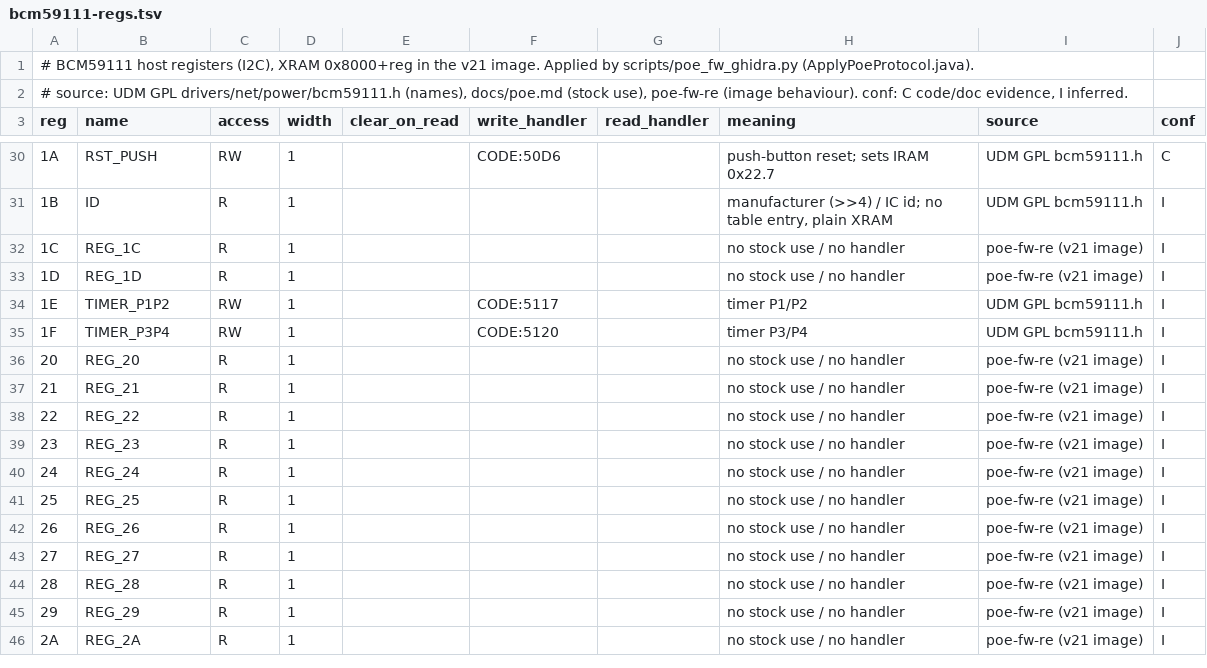
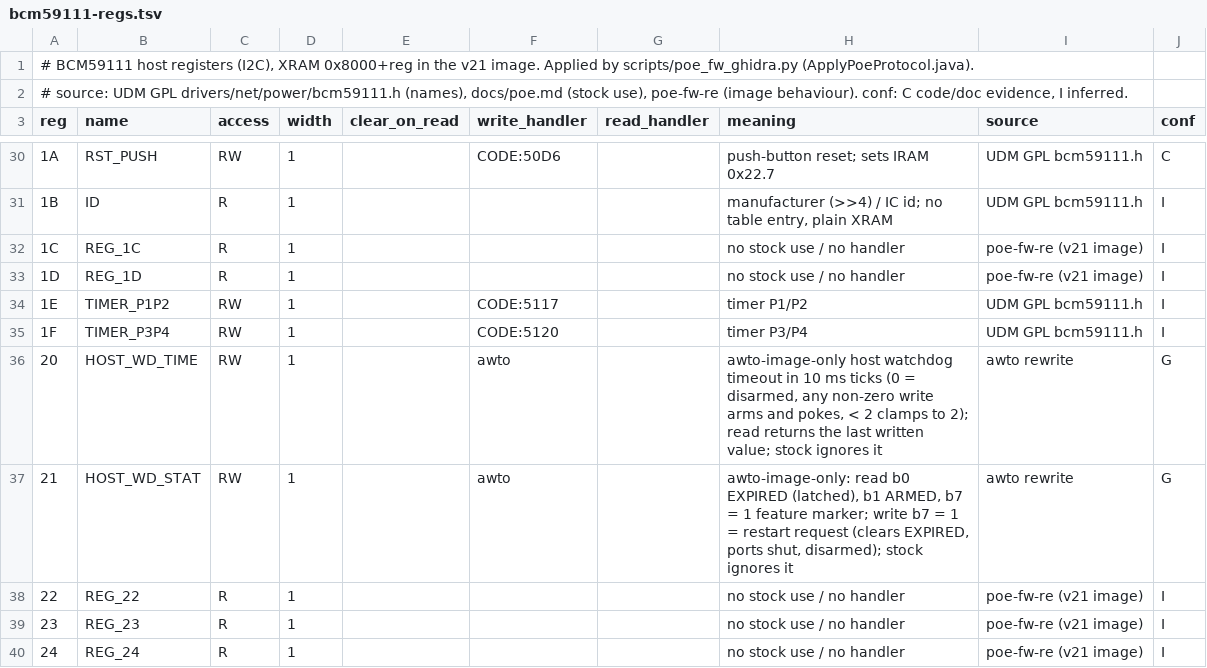
Before and after one commit to awto-au/awto-unifi-us48, a TSV file: hwdb/firmware/bcm59111-regs.tsv, drawn as a sheet; only a part is shown, gaps mark what is left out; the shorter side is filled out with more unchanged rows.

```diff
--- a/hwdb/firmware/bcm59111-regs.tsv
+++ b/hwdb/firmware/bcm59111-regs.tsv
@@ -35,4 +35,4 @@ reg	name	access	width	clear_on_read	write_handler	read_handler	meaning	source	co
 1F	TIMER_P3P4	RW	1		CODE:5120		timer P3/P4	UDM GPL bcm59111.h	I
-20	REG_20	R	1				no stock use / no handler	poe-fw-re (v21 image)	I
-21	REG_21	R	1				no stock use / no handler	poe-fw-re (v21 image)	I
+20	HOST_WD_TIME	RW	1		awto		awto-image-only host watchdog timeout in 10 ms ticks (0 = disarmed, any non-zero write arms and pokes, < 2 clamps to 2); read returns the last written value; stock ignores it	awto rewrite	G
+21	HOST_WD_STAT	RW	1		awto		awto-image-only: read b0 EXPIRED (latched), b1 ARMED, b7 = 1 feature marker; write b7 = 1 = restart request (clears EXPIRED, ports shut, disarmed); stock ignores it	awto rewrite	G
 22	REG_22	R	1				no stock use / no handler	poe-fw-re (v21 image)	I
```
Also changed, not shown: 14 other files.
